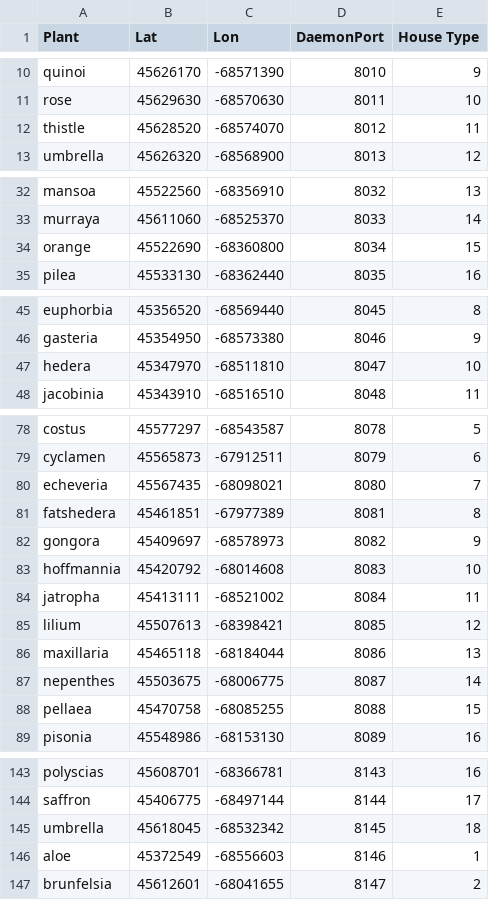
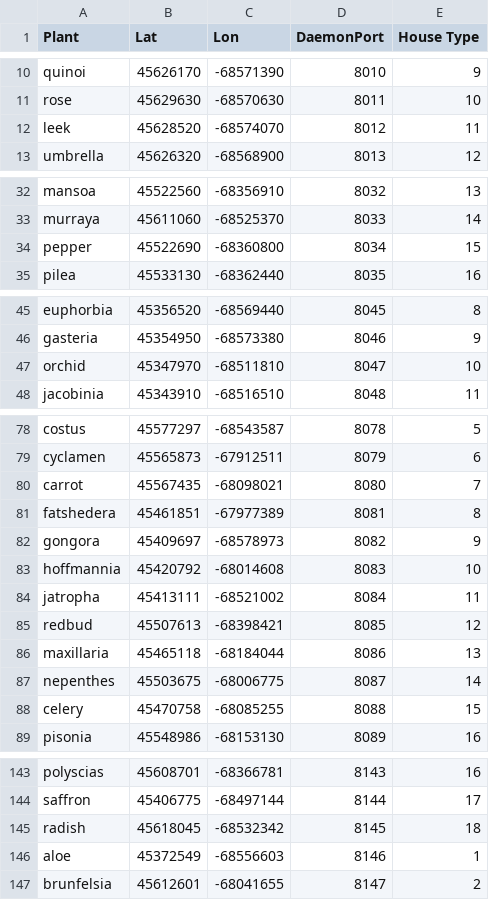
Before and after one commit to thegridelectric/g-node-factory, a CSV file: input_data/ta_nft_data.csv, drawn as a sheet; only a part is shown, gaps mark what is left out.

Commit message:
de-dupe plant names

```diff
--- a/input_data/ta_nft_data.csv
+++ b/input_data/ta_nft_data.csv
@@ -11,3 +11,3 @@ quinoi,45626170,-68571390,8010,9
 rose,45629630,-68570630,8011,10
-thistle,45628520,-68574070,8012,11
+leek,45628520,-68574070,8012,11
 umbrella,45626320,-68568900,8013,12
@@ -33,3 +33,3 @@ mansoa,45522560,-68356910,8032,13
 murraya,45611060,-68525370,8033,14
-orange,45522690,-68360800,8034,15
+pepper,45522690,-68360800,8034,15
 pilea,45533130,-68362440,8035,16
@@ -46,3 +46,3 @@ euphorbia,45356520,-68569440,8045,8
 gasteria,45354950,-68573380,8046,9
-hedera,45347970,-68511810,8047,10
+orchid,45347970,-68511810,8047,10
 jacobinia,45343910,-68516510,8048,11
@@ -79,3 +79,3 @@ costus,45577297,-68543587,8078,5
 cyclamen,45565873,-67912511,8079,6
-echeveria,45567435,-68098021,8080,7
+carrot,45567435,-68098021,8080,7
 fatshedera,45461851,-67977389,8081,8
@@ -84,6 +84,6 @@ hoffmannia,45420792,-68014608,8083,10
 jatropha,45413111,-68521002,8084,11
-lilium,45507613,-68398421,8085,12
+redbud,45507613,-68398421,8085,12
 maxillaria,45465118,-68184044,8086,13
 nepenthes,45503675,-68006775,8087,14
-pellaea,45470758,-68085255,8088,15
+celery,45470758,-68085255,8088,15
 pisonia,45548986,-68153130,8089,16
@@ -144,3 +144,3 @@ polyscias,45608701,-68366781,8143,16
 saffron,45406775,-68497144,8144,17
-umbrella,45618045,-68532342,8145,18
+radish,45618045,-68532342,8145,18
 aloe,45372549,-68556603,8146,1
```
Also changed, not shown: 20 other files.
